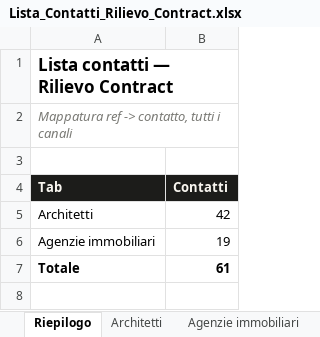
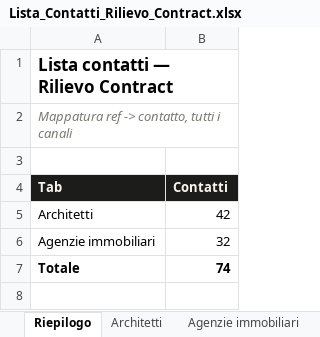
Before and after one commit to VoidSergio/Presentazione, an Excel workbook: Lista_Contatti_Rilievo_Contract.xlsx, sheet Riepilogo, drawn as a sheet; only a part is shown; values as stored, in another font and other column widths than the file's, no borders; the diff covers the shown part only; the diff names each change by its address in the sheet, - before the commit and + after, or states it on an @@ line.

Commit message:
Aggiunge 13 nuove agenzie immobiliari (Costa Smeralda, Cagliari, Sassari) e corregge bug foglio Riepilogo in genera_ref.py
- Lista_Contatti_Rilievo_Contract.xlsx: 42 architetti + 32 agenzie (19 esistenti + 13 nuove), ref verificati senza collisioni
- genera_ref.py: il giro CSV/XLSX -> XLSX faceva sparire il foglio Riepilogo (letto ma mai riscritto in output) — ora viene sempre rigenerato con i conteggi aggiornati

```diff
--- a/Lista_Contatti_Rilievo_Contract.xlsx (sheet Riepilogo)
+++ b/Lista_Contatti_Rilievo_Contract.xlsx (sheet Riepilogo)
-B6 (Contatti): 19
+B6 (Contatti): 32
-B7 (Contatti): 61
+B7 (Contatti): 74
-row 8: (empty)
```
Also changed, not shown: 2 removed rows elsewhere in this sheet, sheet Agenzie immobiliari, sheet Architetti, 1 other file.
